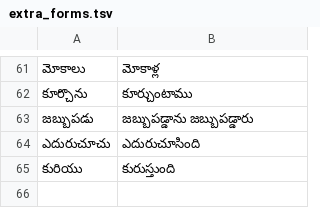
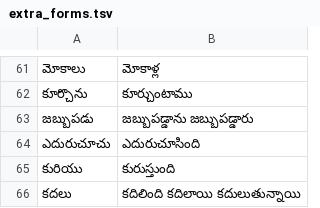
Before and after one commit to zavanton123/tayra-languages, a TSV file: tools/courses/te/extra_forms.tsv, drawn as a sheet; only a part is shown, gaps mark what is left out; the diff names each change by its address in the sheet, - before the commit and + after, or states it on an @@ line.

Commit message:
Add Telugu forms the writers reported

```diff
--- a/tools/courses/te/extra_forms.tsv
+++ b/tools/courses/te/extra_forms.tsv
+row 66: కదలు | కదిలింది కదిలాయి కదులుతున్నాయి
```
